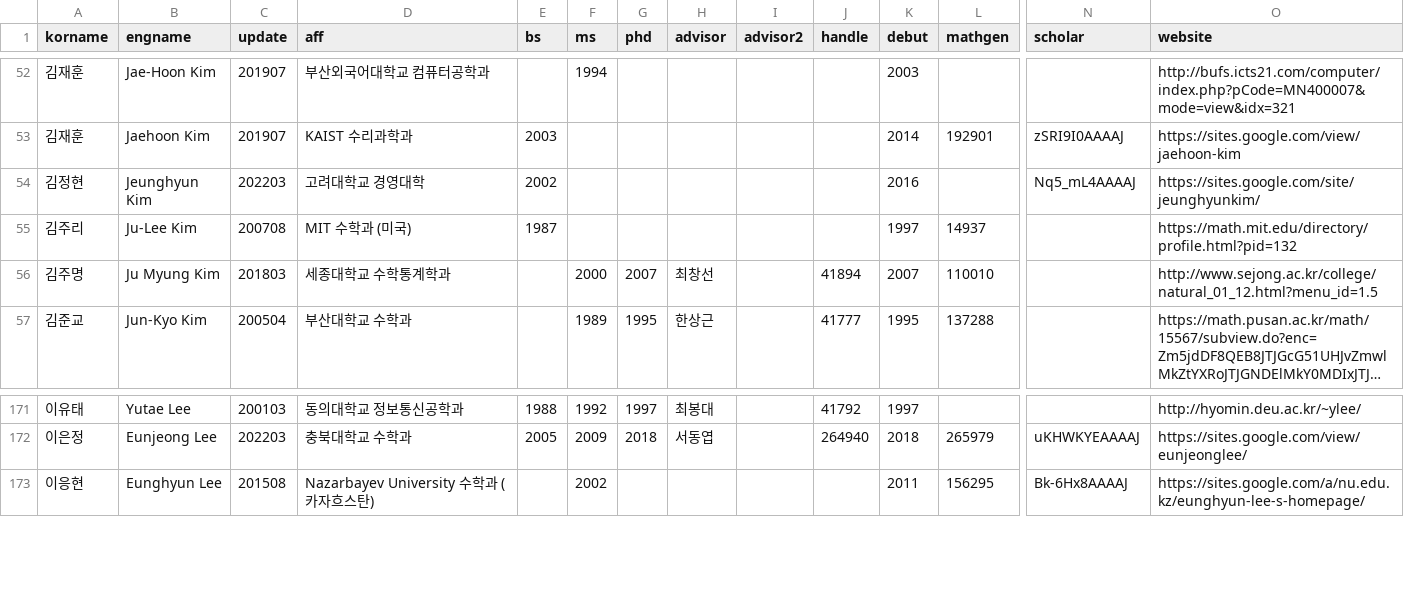
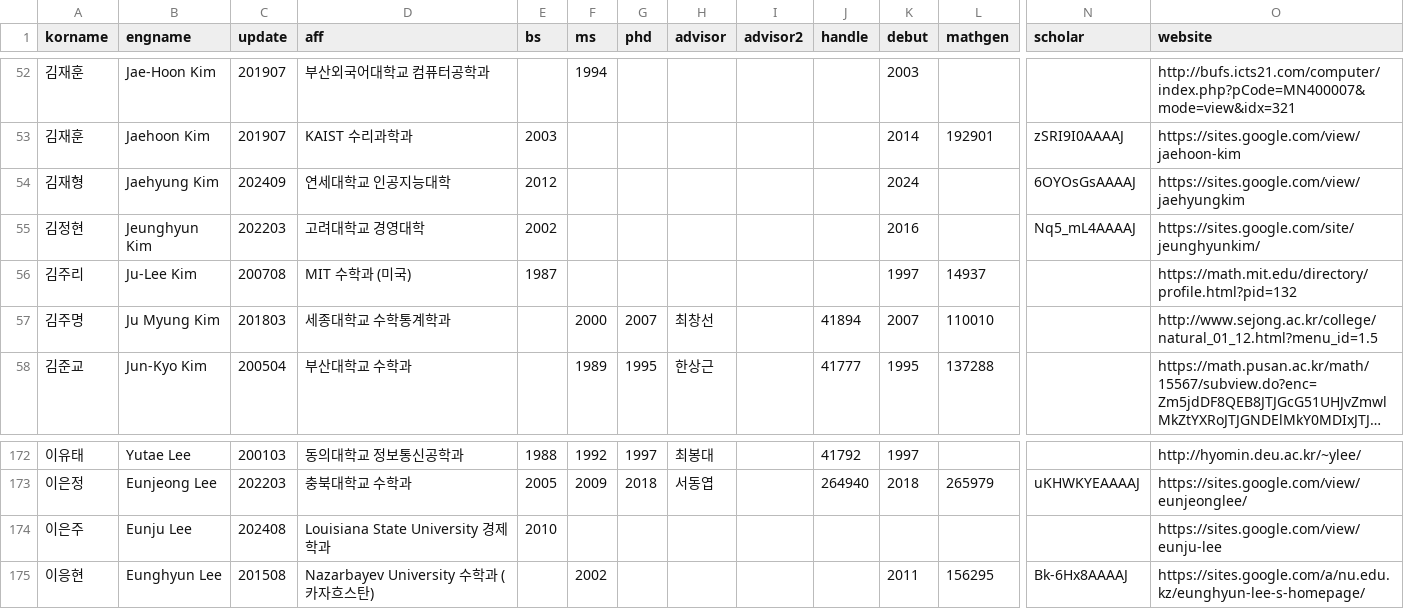
Before and after one commit to mathsci-kaist/mathsci-kaist.github.io, a CSV file: _data/people.csv, drawn as a sheet; only a part is shown, gaps mark what is left out; long unchanged cells end in …; rows hold the shown columns only; the diff names each change by its address in the sheet, - before the commit and + after, or states it on an @@ line.

Commit message:
Two updates

```diff
--- a/_data/people.csv
+++ b/_data/people.csv
+row 54: 김재형 | Jaehyung Kim | 202409 | 연세대학교 인공지능대학 | 2012 |  |  |  |  |  | 2024 |  | 6OYOsGsAAAAJ | https://sites.google.com/view/jaehyungkim
+row 174: 이은주 | Eunju Lee | 202408 | Louisiana State University 경제학과 | 2010 |  |  |  |  |  |  |  |  | https://sites.google.com/view/eunju-lee
```
